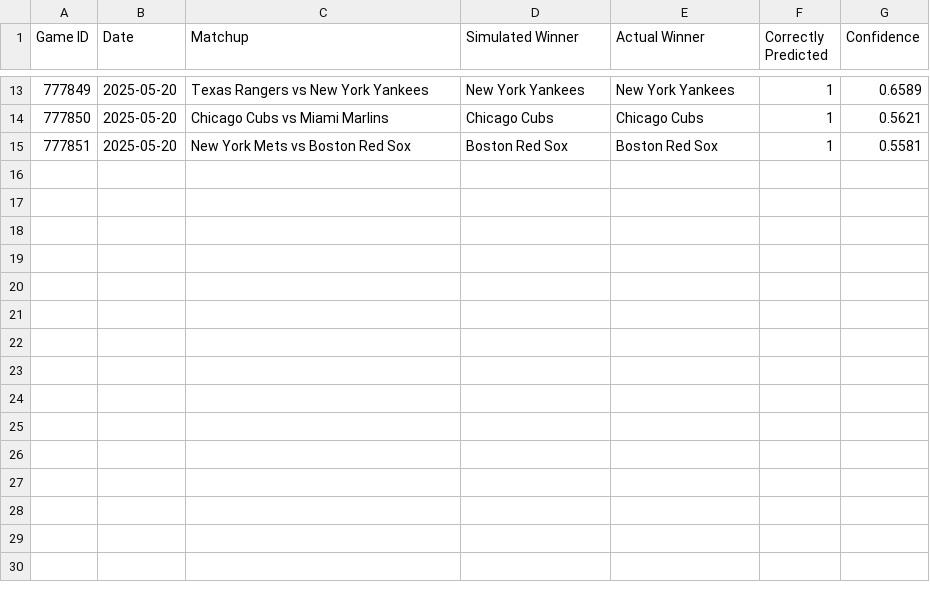
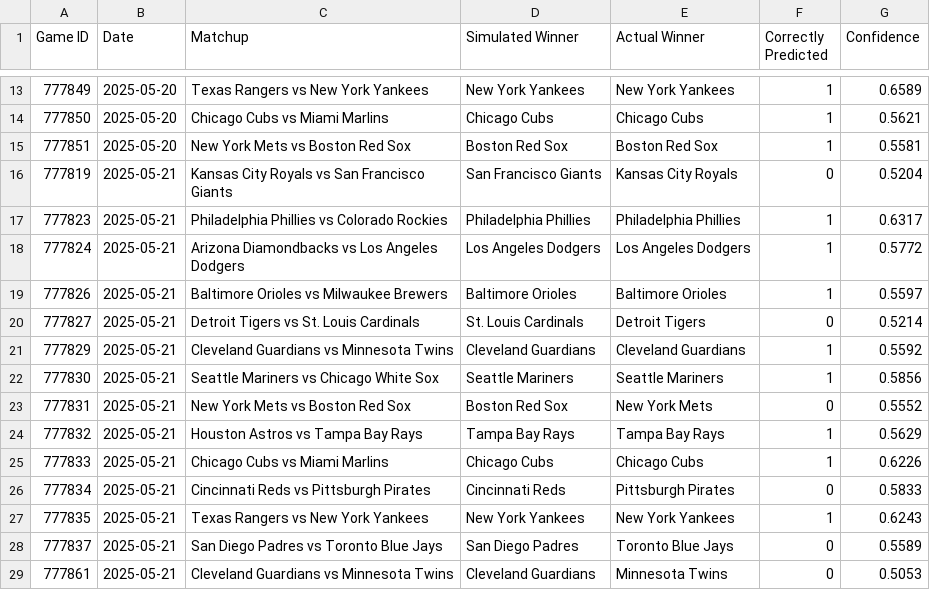
Before and after one commit to jbhemm10/MLB_game_sim, a CSV file: simulation_analysis.csv, drawn as a sheet; only a part is shown, gaps mark what is left out; the diff names each change by its address in the sheet, - before the commit and + after, or states it on an @@ line.

Commit message:
Updated simulation

```diff
--- a/simulation_analysis.csv
+++ b/simulation_analysis.csv
+row 16: 777819 | 2025-05-21 | Kansas City Royals vs San Francisco Giants | San Francisco Giants | Kansas City Royals | 0 | 0.5204
+row 17: 777823 | 2025-05-21 | Philadelphia Phillies vs Colorado Rockies | Philadelphia Phillies | Philadelphia Phillies | 1 | 0.6317
+row 18: 777824 | 2025-05-21 | Arizona Diamondbacks vs Los Angeles Dodgers | Los Angeles Dodgers | Los Angeles Dodgers | 1 | 0.5772
+row 19: 777826 | 2025-05-21 | Baltimore Orioles vs Milwaukee Brewers | Baltimore Orioles | Baltimore Orioles | 1 | 0.5597
+row 20: 777827 | 2025-05-21 | Detroit Tigers vs St. Louis Cardinals | St. Louis Cardinals | Detroit Tigers | 0 | 0.5214
+row 21: 777829 | 2025-05-21 | Cleveland Guardians vs Minnesota Twins | Cleveland Guardians | Cleveland Guardians | 1 | 0.5592
+row 22: 777830 | 2025-05-21 | Seattle Mariners vs Chicago White Sox | Seattle Mariners | Seattle Mariners | 1 | 0.5856
+row 23: 777831 | 2025-05-21 | New York Mets vs Boston Red Sox | Boston Red Sox | New York Mets | 0 | 0.5552
+row 24: 777832 | 2025-05-21 | Houston Astros vs Tampa Bay Rays | Tampa Bay Rays | Tampa Bay Rays | 1 | 0.5629
+row 25: 777833 | 2025-05-21 | Chicago Cubs vs Miami Marlins | Chicago Cubs | Chicago Cubs | 1 | 0.6226
+row 26: 777834 | 2025-05-21 | Cincinnati Reds vs Pittsburgh Pirates | Cincinnati Reds | Pittsburgh Pirates | 0 | 0.5833
+row 27: 777835 | 2025-05-21 | Texas Rangers vs New York Yankees | New York Yankees | New York Yankees | 1 | 0.6243
+row 28: 777837 | 2025-05-21 | San Diego Padres vs Toronto Blue Jays | San Diego Padres | Toronto Blue Jays | 0 | 0.5589
+row 29: 777861 | 2025-05-21 | Cleveland Guardians vs Minnesota Twins | Cleveland Guardians | Minnesota Twins | 0 | 0.5053
```
